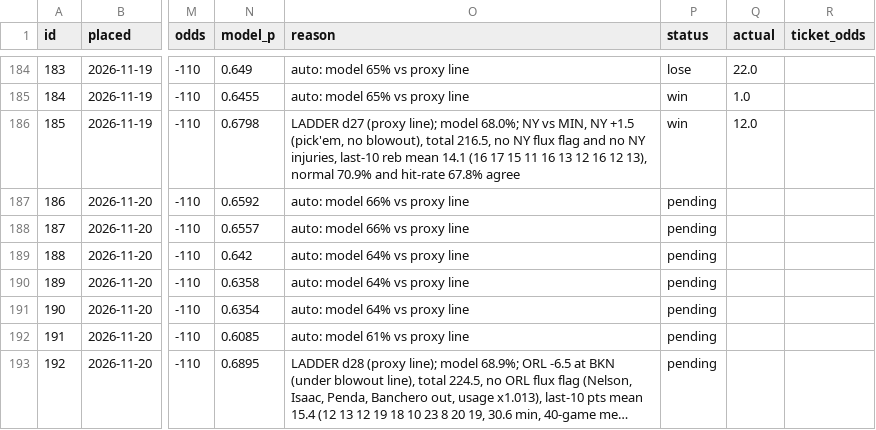
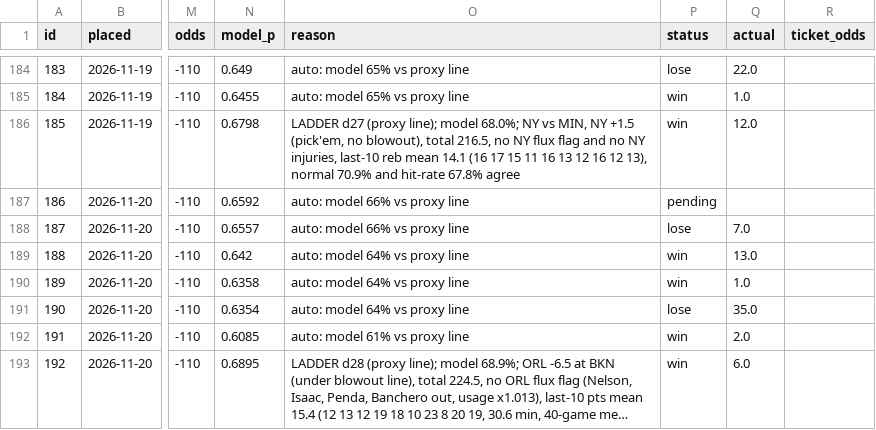
Before and after one commit to Sleepyad/nba-edge, a CSV file: data/paper_bets.csv, drawn as a sheet; only a part is shown, gaps mark what is left out; long unchanged cells end in …; the diff names each change by its address in the sheet, - before the commit and + after, or states it on an @@ line.

```diff
--- a/data/paper_bets.csv
+++ b/data/paper_bets.csv
-P188 (status): pending
+P188 (status): lose
-Q188 (actual): (empty)
+Q188 (actual): 7.0
-P189:P190 (status): pending
+P189:P190 (status): win
-Q189 (actual): (empty)
+Q189 (actual): 13.0
-Q190 (actual): (empty)
+Q190 (actual): 1.0
-P191 (status): pending
+P191 (status): lose
-Q191 (actual): (empty)
+Q191 (actual): 35.0
-P192:P193 (status): pending
+P192:P193 (status): win
-Q192 (actual): (empty)
+Q192 (actual): 2.0
-Q193 (actual): (empty)
+Q193 (actual): 6.0
```
Also changed, not shown: data/games.csv, data/lines.csv, 6 other files.
